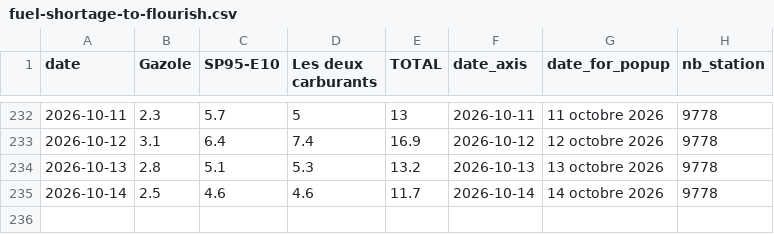
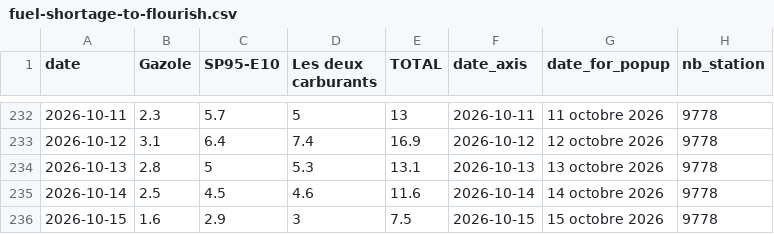
Before and after one commit to mthlht/fuel-price-tracker, a CSV file: data/fuel-shortage-to-flourish.csv, drawn as a sheet; only a part is shown, gaps mark what is left out; the diff covers the shown part only.

```diff
--- a/data/fuel-shortage-to-flourish.csv
+++ b/data/fuel-shortage-to-flourish.csv
@@ -233,3 +233,4 @@ date,Gazole,SP95-E10,Les deux carburants,TOTAL,date_axis,date_for_popup,nb_stati
 2026-10-12,3.1,6.4,7.4,16.9,2026-10-12,12 octobre 2026,9778
-2026-10-13,2.8,5.1,5.3,13.2,2026-10-13,13 octobre 2026,9778
-2026-10-14,2.5,4.6,4.6,11.7,2026-10-14,14 octobre 2026,9778
+2026-10-13,2.8,5,5.3,13.1,2026-10-13,13 octobre 2026,9778
+2026-10-14,2.5,4.5,4.6,11.6,2026-10-14,14 octobre 2026,9778
+2026-10-15,1.6,2.9,3,7.5,2026-10-15,15 octobre 2026,9778
```
Also changed, not shown: 32 edited cells elsewhere in this file, 4 other files.
